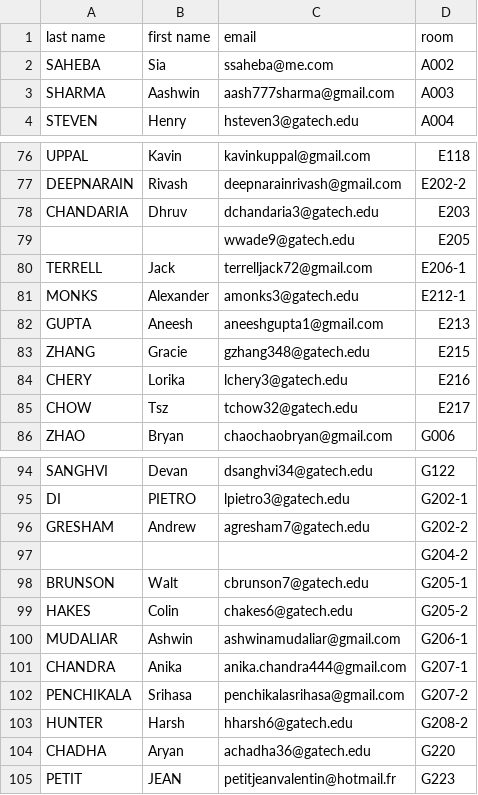
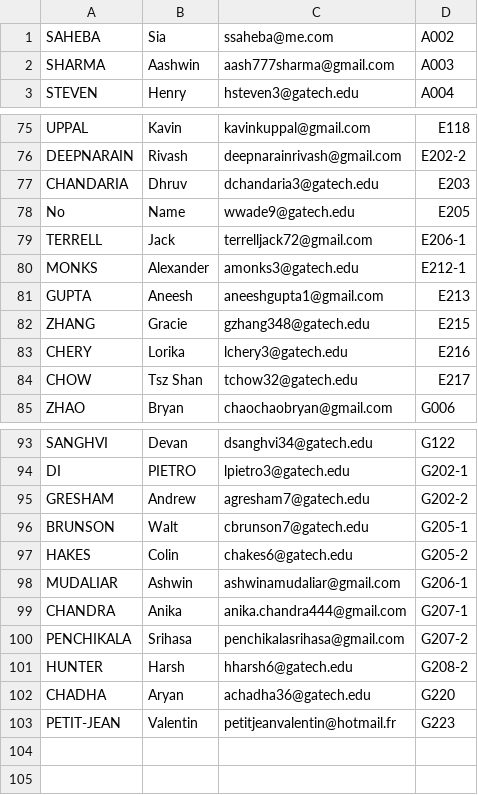
Before and after one commit to produit-scalaire/re2o_import_script, a CSV file: list-users.csv, drawn as a sheet; only a part is shown, gaps mark what is left out.

Commit message:
Update list-users.csv

```diff
--- a/list-users.csv
+++ b/list-users.csv
@@ -1,2 +1 @@
-last name,first name,email,room
 SAHEBA,Sia,ssaheba@me.com,A002
@@ -78,3 +77,3 @@ DEEPNARAIN,Rivash,deepnarainrivash@gmail.com,E202-2
 CHANDARIA,Dhruv,dchandaria3@gatech.edu,E203
-,,wwade9@gatech.edu,E205
+No,Name,wwade9@gatech.edu,E205
 TERRELL,Jack,terrelljack72@gmail.com,E206-1
@@ -84,3 +83,3 @@ ZHANG,Gracie,gzhang348@gatech.edu,E215
 CHERY,Lorika,lchery3@gatech.edu,E216
-CHOW,Tsz,tchow32@gatech.edu,E217
+CHOW,Tsz Shan,tchow32@gatech.edu,E217
 ZHAO,Bryan,chaochaobryan@gmail.com,G006
@@ -96,3 +95,2 @@ DI,PIETRO,lpietro3@gatech.edu,G202-1
 GRESHAM,Andrew,agresham7@gatech.edu,G202-2
-,,,G204-2
 BRUNSON,Walt,cbrunson7@gatech.edu,G205-1
@@ -104,2 +102,2 @@ HUNTER,Harsh,hharsh6@gatech.edu,G208-2
 CHADHA,Aryan,achadha36@gatech.edu,G220
-PETIT,JEAN,petitjeanvalentin@hotmail.fr,G223
+PETIT-JEAN,Valentin,petitjeanvalentin@hotmail.fr,G223
```
